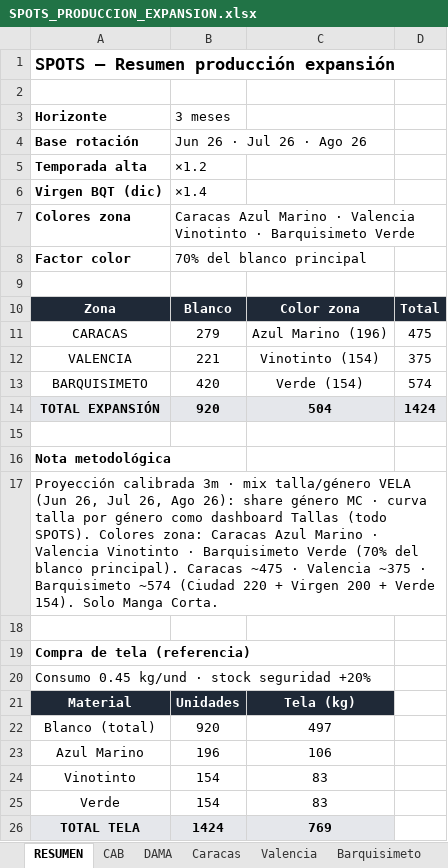
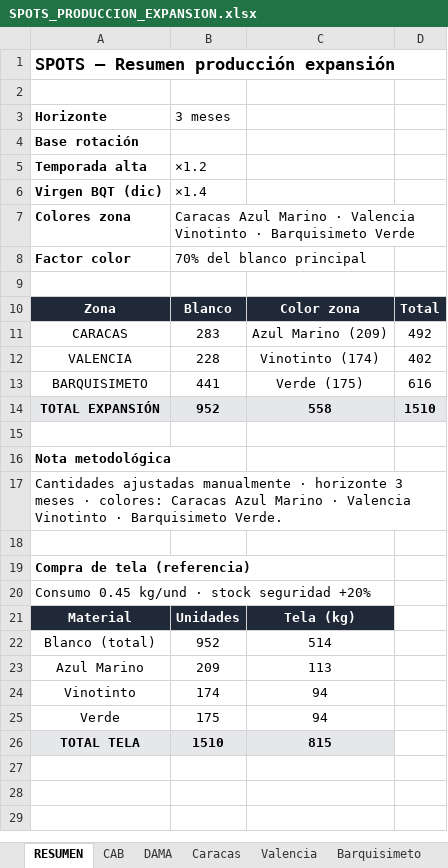
Before and after one commit to scm-svg/Data-Analyst, an Excel workbook: SPOTS_PRODUCCION_EXPANSION.xlsx, sheet RESUMEN, drawn as a sheet; values as stored, in another font and other column widths than the file's, no borders; the diff names each change by its address in the sheet, - before the commit and + after, or states it on an @@ line.

```diff
--- a/SPOTS_PRODUCCION_EXPANSION.xlsx (sheet RESUMEN)
+++ b/SPOTS_PRODUCCION_EXPANSION.xlsx (sheet RESUMEN)
-B4 (3 meses): Jun 26 · Jul 26 · Ago 26
+B4 (3 meses): (empty)
-B11 (3 meses): 279
+B11 (3 meses): 283
-C11: Azul Marino (196)
+C11: Azul Marino (209)
-D11: 475
+D11: 492
-B12 (3 meses): 221
+B12 (3 meses): 228
-C12: Vinotinto (154)
+C12: Vinotinto (174)
-D12: 375
+D12: 402
-B13 (3 meses): 420
+B13 (3 meses): 441
-C13: Verde (154)
+C13: Verde (175)
-D13: 574
+D13: 616
-B14 (3 meses): 920
+B14 (3 meses): 952
-C14: 504
+C14: 558
-D14: 1424
+D14: 1510
-A17 (Horizonte): Proyección calibrada 3m · mix talla/género VELA (Jun 26, Jul 26, Ago 26): share género MC · curva talla por género como dashboard Tallas (todo SPOTS). Colores zona: Caracas Azul Marino · Valencia Vinotinto · Barquisimeto Verde (70% del blanco principal). Caracas ~475 · Valencia ~375 · Barquisimeto ~574 (Ciudad 220 + Virgen 200 + Verde 154). Solo Manga Corta.
+A17 (Horizonte): Cantidades ajustadas manualmente · horizonte 3 meses · colores: Caracas Azul Marino · Valencia Vinotinto · Barquisimeto Verde.
-B22 (3 meses): 920
+B22 (3 meses): 952
-C22: 497
+C22: 514
-B23 (3 meses): 196
+B23 (3 meses): 209
-C23: 106
+C23: 113
-B24 (3 meses): 154
+B24 (3 meses): 174
-C24:C25: 83
+C24:C25: 94
-B25 (3 meses): 154
+B25 (3 meses): 175
-B26 (3 meses): 1424
+B26 (3 meses): 1510
-C26: 769
+C26: 815
```
Also changed, not shown: sheet Barquisimeto, sheet Valencia, sheet Caracas, sheet DAMA, sheet CAB, sheet TELA, 1 other file.
